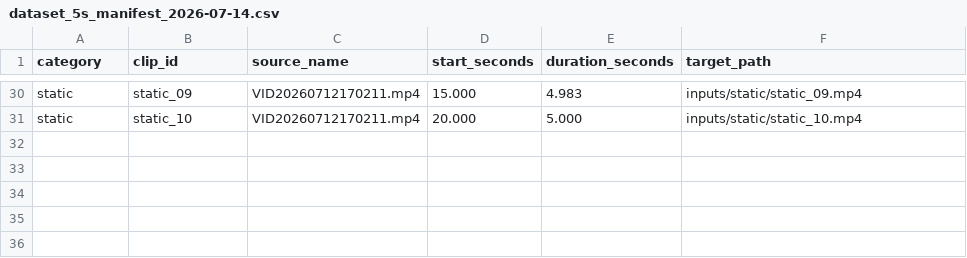
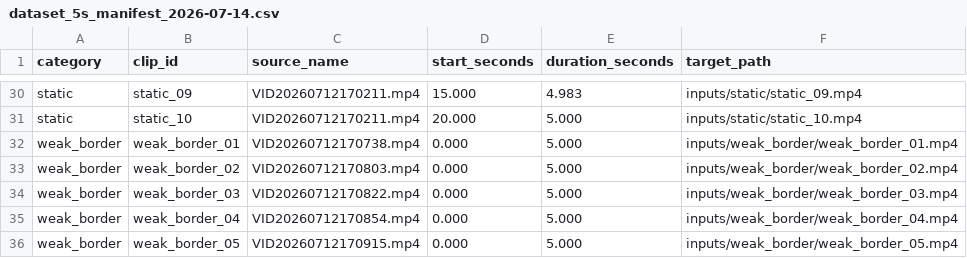
Before and after one commit to Chr0mium24/screen-normalize, a CSV file: doc/archive/paper_workspace_cleanup_2026-07-14/generated_outputs/dataset_5s_manifest_2026-07-14.csv, drawn as a sheet; only a part is shown, gaps mark what is left out; the diff names each change by its address in the sheet, - before the commit and + after, or states it on an @@ line.

Commit message:
Add weak border dataset clips

```diff
--- a/doc/archive/paper_workspace_cleanup_2026-07-14/generated_outputs/dataset_5s_manifest_2026-07-14.csv
+++ b/doc/archive/paper_workspace_cleanup_2026-07-14/generated_outputs/dataset_5s_manifest_2026-07-14.csv
+row 32: weak_border | weak_border_01 | VID20260712170738.mp4 | 0.000 | 5.000 | inputs/weak_border/weak_border_01.mp4
+row 33: weak_border | weak_border_02 | VID20260712170803.mp4 | 0.000 | 5.000 | inputs/weak_border/weak_border_02.mp4
+row 34: weak_border | weak_border_03 | VID20260712170822.mp4 | 0.000 | 5.000 | inputs/weak_border/weak_border_03.mp4
+row 35: weak_border | weak_border_04 | VID20260712170854.mp4 | 0.000 | 5.000 | inputs/weak_border/weak_border_04.mp4
+row 36: weak_border | weak_border_05 | VID20260712170915.mp4 | 0.000 | 5.000 | inputs/weak_border/weak_border_05.mp4
```
Also changed, not shown: 3 other files.
